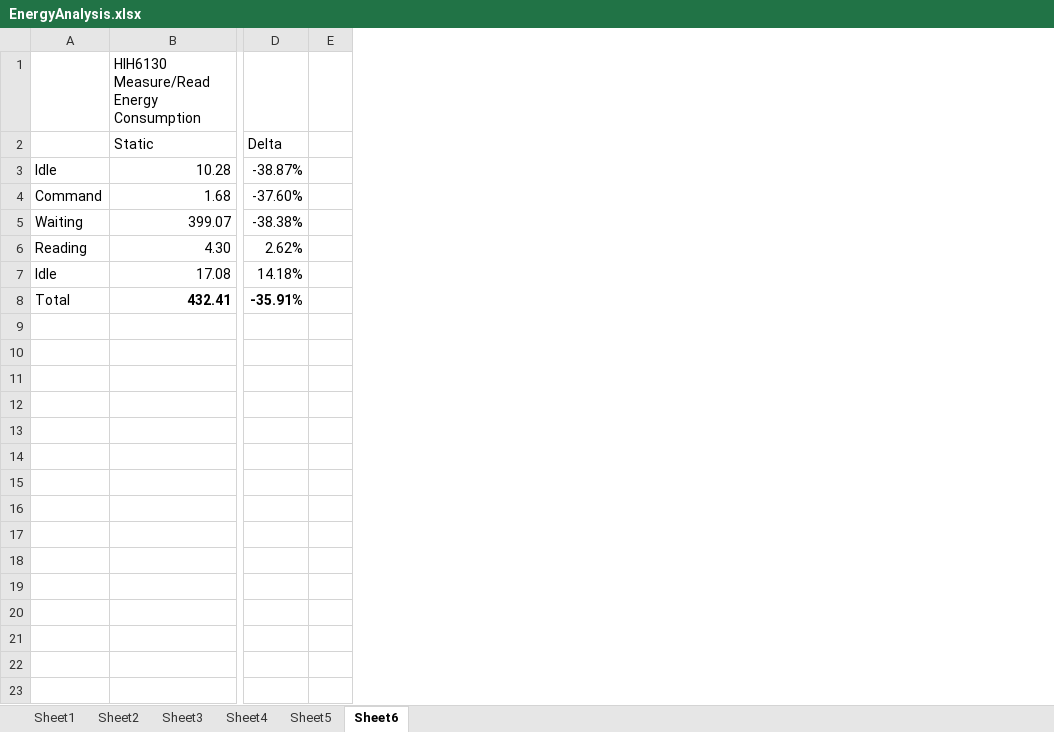
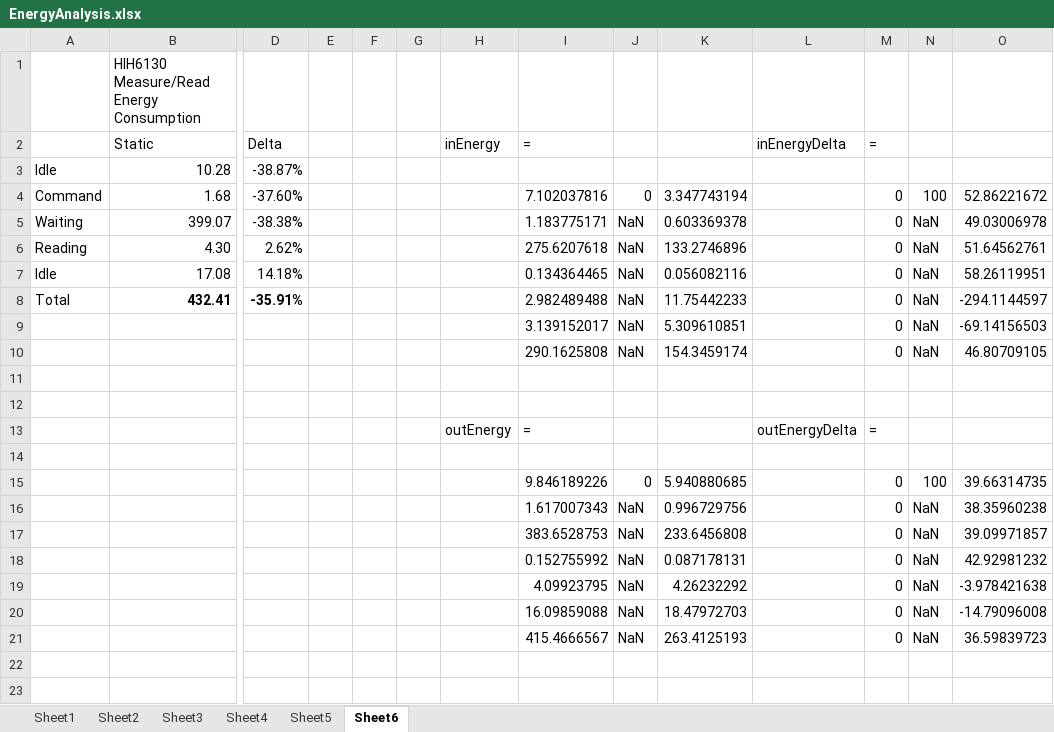
Before and after one commit to drmoorevt/PRIME, an Excel workbook: Documentation/Results/IODVS/EnergyAnalysis.xlsx, sheet Sheet6, drawn as a sheet; only a part is shown, gaps mark what is left out; values as stored, in another font and other column widths than the file's, no borders; rows hold the shown columns only; the diff names each change by its address in the sheet, - before the commit and + after, or states it on an @@ line.

Commit message:
Updates to the abstract and to the energy analysis spreadsheet

```diff
--- a/Documentation/Results/IODVS/EnergyAnalysis.xlsx (sheet Sheet6)
+++ b/Documentation/Results/IODVS/EnergyAnalysis.xlsx (sheet Sheet6)
+column F, empty
+column G, empty
+column H (inEnergy), row 13: outEnergy
+column I (=), rows 4-21: 7.102037816 | 1.183775171 | 275.6207618 | 0.134364465 | 2.982489488 | 3.139152017 | 290.1625808 |  |  | = |  | 9.846189226 | 1.617007343 | 383.6528753 | 0.152755992 | 4.09923795 | 16.09859088 | 415.4666567
+column J, rows 4-21: 0 | NaN | NaN | NaN | NaN | NaN | NaN |  |  |  |  | 0 | NaN | NaN | NaN | NaN | NaN | NaN
+column K, rows 4-21: 3.347743194 | 0.603369378 | 133.2746896 | 0.056082116 | 11.75442233 | 5.309610851 | 154.3459174 |  |  |  |  | 5.940880685 | 0.996729756 | 233.6456808 | 0.087178131 | 4.26232292 | 18.47972703 | 263.4125193
+column L (inEnergyDelta), row 13: outEnergyDelta
+column M (=), rows 4-21: 0 | 0 | 0 | 0 | 0 | 0 | 0 |  |  | = |  | 0 | 0 | 0 | 0 | 0 | 0 | 0
+column N, rows 4-21: 100 | NaN | NaN | NaN | NaN | NaN | NaN |  |  |  |  | 100 | NaN | NaN | NaN | NaN | NaN | NaN
+column O, rows 4-21: 52.86221672 | 49.03006978 | 51.64562761 | 58.26119951 | -294.1144597 | -69.14156503 | 46.80709105 |  |  |  |  | 39.66314735 | 38.35960238 | 39.09971857 | 42.92981232 | -3.978421638 | -14.79096008 | 36.59839723
-row 9: (empty)
+row 9:  |  |  |  |  |  |  | 3.139152017 | NaN | 5.309610851 |  | 0 | NaN | -69.14156503
-row 10: (empty)
+row 10:  |  |  |  |  |  |  | 290.1625808 | NaN | 154.3459174 |  | 0 | NaN | 46.80709105
-row 13: (empty)
+row 13:  |  |  |  |  |  | outEnergy | = |  |  | outEnergyDelta | =
-row 15: (empty)
+row 15:  |  |  |  |  |  |  | 9.846189226 | 0 | 5.940880685 |  | 0 | 100 | 39.66314735
-row 16: (empty)
+row 16:  |  |  |  |  |  |  | 1.617007343 | NaN | 0.996729756 |  | 0 | NaN | 38.35960238
-row 17: (empty)
+row 17:  |  |  |  |  |  |  | 383.6528753 | NaN | 233.6456808 |  | 0 | NaN | 39.09971857
-row 18: (empty)
+row 18:  |  |  |  |  |  |  | 0.152755992 | NaN | 0.087178131 |  | 0 | NaN | 42.92981232
-row 19: (empty)
+row 19:  |  |  |  |  |  |  | 4.09923795 | NaN | 4.26232292 |  | 0 | NaN | -3.978421638
-row 20: (empty)
+row 20:  |  |  |  |  |  |  | 16.09859088 | NaN | 18.47972703 |  | 0 | NaN | -14.79096008
-row 21: (empty)
+row 21:  |  |  |  |  |  |  | 415.4666567 | NaN | 263.4125193 |  | 0 | NaN | 36.59839723
```
Also changed, not shown: sheet Sheet3, sheet Sheet4, sheet Sheet1, sheet Sheet2, sheet Sheet5, 1 other file.
